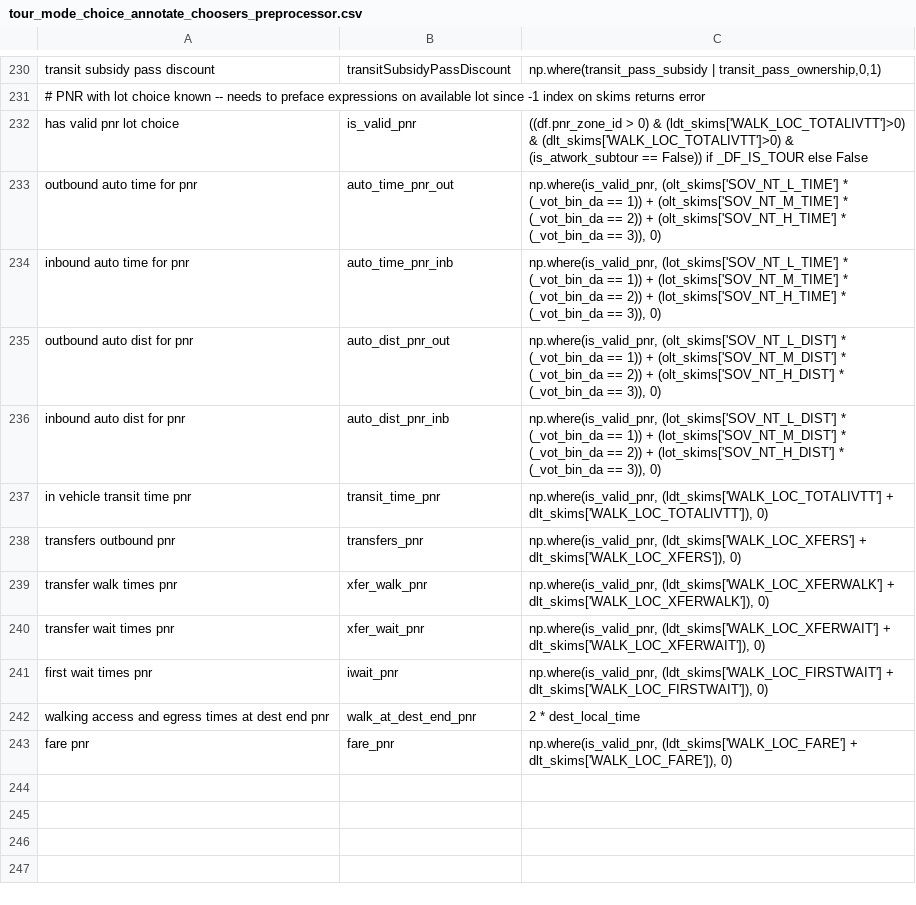
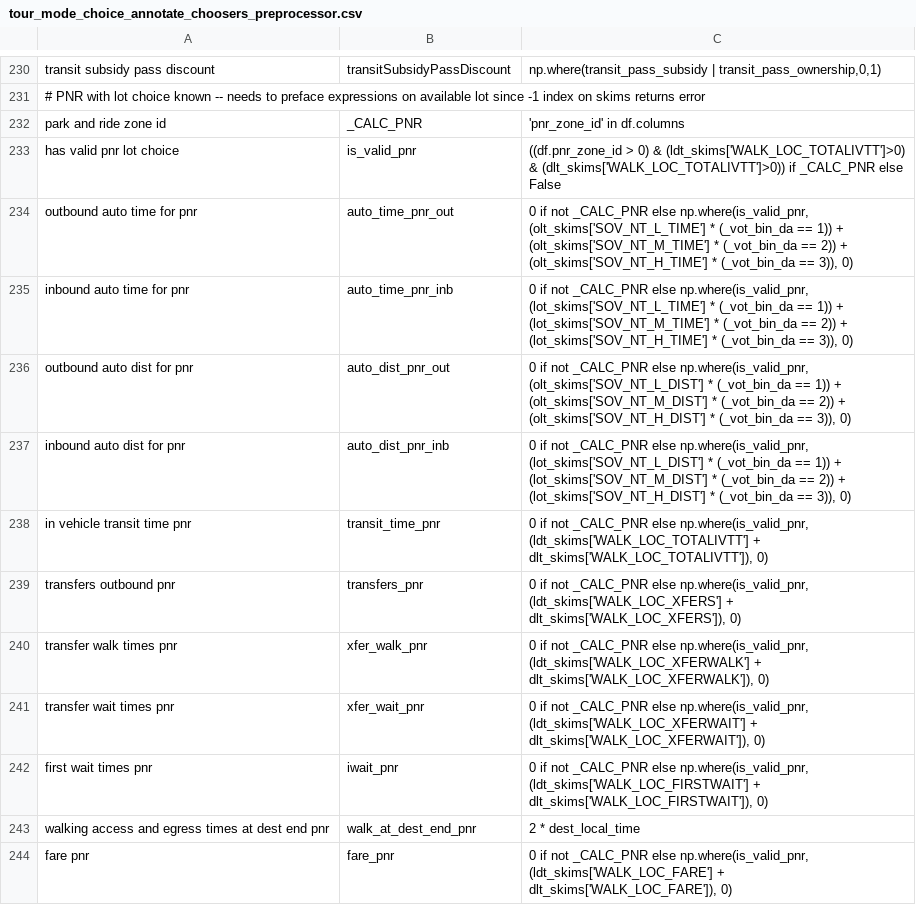
Before and after one commit to RSGInc/SimOR, a CSV file: configs/tour_mode_choice_annotate_choosers_preprocessor.csv, drawn as a sheet; only a part is shown, gaps mark what is left out.

Commit message:
updates to pnr configs with activitysim integration

```diff
--- a/configs/tour_mode_choice_annotate_choosers_preprocessor.csv
+++ b/configs/tour_mode_choice_annotate_choosers_preprocessor.csv
@@ -231,13 +231,14 @@ transit subsidy pass discount, transitSubsidyPassDiscount,"np.where(transit_pass
 # PNR with lot choice known -- needs to preface expressions on available lot since -1 index on skims returns error,,,
-has valid pnr lot choice,is_valid_pnr,((df.pnr_zone_id > 0) & (ldt_skims['WALK_LOC_TOTALIVTT']>0) & (dlt_skims['WALK_LOC_TOTALIVTT']>0) & (is_atwork_subtour == False)) if _DF_IS_TOUR else False,
-outbound auto time for pnr,auto_time_pnr_out,"np.where(is_valid_pnr, (olt_skims['SOV_NT_L_TIME'] * (_vot_bin_da == 1)) + (olt_skims['SOV_NT_M_TIME'] * (_vot_bin_da == 2)) + (olt_skims['SOV_NT_H_TIME'] * (_vot_bin_da == 3)), 0)",
-inbound auto time for pnr,auto_time_pnr_inb,"np.where(is_valid_pnr, (lot_skims['SOV_NT_L_TIME'] * (_vot_bin_da == 1)) + (lot_skims['SOV_NT_M_TIME'] * (_vot_bin_da == 2)) + (lot_skims['SOV_NT_H_TIME'] * (_vot_bin_da == 3)), 0)",
-outbound auto dist for pnr,auto_dist_pnr_out,"np.where(is_valid_pnr, (olt_skims['SOV_NT_L_DIST'] * (_vot_bin_da == 1)) + (olt_skims['SOV_NT_M_DIST'] * (_vot_bin_da == 2)) + (olt_skims['SOV_NT_H_DIST'] * (_vot_bin_da == 3)), 0)",
-inbound auto dist for pnr,auto_dist_pnr_inb,"np.where(is_valid_pnr, (lot_skims['SOV_NT_L_DIST'] * (_vot_bin_da == 1)) + (lot_skims['SOV_NT_M_DIST'] * (_vot_bin_da == 2)) + (lot_skims['SOV_NT_H_DIST'] * (_vot_bin_da == 3)), 0)",
-in vehicle transit time pnr,transit_time_pnr,"np.where(is_valid_pnr, (ldt_skims['WALK_LOC_TOTALIVTT'] + dlt_skims['WALK_LOC_TOTALIVTT']), 0)",
-transfers outbound pnr,transfers_pnr,"np.where(is_valid_pnr, (ldt_skims['WALK_LOC_XFERS'] + dlt_skims['WALK_LOC_XFERS']), 0)",
-transfer walk times pnr,xfer_walk_pnr,"np.where(is_valid_pnr, (ldt_skims['WALK_LOC_XFERWALK'] + dlt_skims['WALK_LOC_XFERWALK']), 0)",
-transfer wait times pnr,xfer_wait_pnr,"np.where(is_valid_pnr, (ldt_skims['WALK_LOC_XFERWAIT'] + dlt_skims['WALK_LOC_XFERWAIT']), 0)",
-first wait times pnr,iwait_pnr,"np.where(is_valid_pnr, (ldt_skims['WALK_LOC_FIRSTWAIT'] + dlt_skims['WALK_LOC_FIRSTWAIT']), 0)",
+park and ride zone id,_CALC_PNR,"'pnr_zone_id' in df.columns",
+has valid pnr lot choice,is_valid_pnr,((df.pnr_zone_id > 0) & (ldt_skims['WALK_LOC_TOTALIVTT']>0) & (dlt_skims['WALK_LOC_TOTALIVTT']>0)) if _CALC_PNR else False,
+outbound auto time for pnr,auto_time_pnr_out,"0 if not _CALC_PNR else np.where(is_valid_pnr, (olt_skims['SOV_NT_L_TIME'] * (_vot_bin_da == 1)) + (olt_skims['SOV_NT_M_TIME'] * (_vot_bin_da == 2)) + (olt_skims['SOV_NT_H_TIME'] * (_vot_bin_da == 3)), 0)",
+inbound auto time for pnr,auto_time_pnr_inb,"0 if not _CALC_PNR else np.where(is_valid_pnr, (lot_skims['SOV_NT_L_TIME'] * (_vot_bin_da == 1)) + (lot_skims['SOV_NT_M_TIME'] * (_vot_bin_da == 2)) + (lot_skims['SOV_NT_H_TIME'] * (_vot_bin_da == 3)), 0)",
+outbound auto dist for pnr,auto_dist_pnr_out,"0 if not _CALC_PNR else np.where(is_valid_pnr, (olt_skims['SOV_NT_L_DIST'] * (_vot_bin_da == 1)) + (olt_skims['SOV_NT_M_DIST'] * (_vot_bin_da == 2)) + (olt_skims['SOV_NT_H_DIST'] * (_vot_bin_da == 3)), 0)",
+inbound auto dist for pnr,auto_dist_pnr_inb,"0 if not _CALC_PNR else np.where(is_valid_pnr, (lot_skims['SOV_NT_L_DIST'] * (_vot_bin_da == 1)) + (lot_skims['SOV_NT_M_DIST'] * (_vot_bin_da == 2)) + (lot_skims['SOV_NT_H_DIST'] * (_vot_bin_da == 3)), 0)",
+in vehicle transit time pnr,transit_time_pnr,"0 if not _CALC_PNR else np.where(is_valid_pnr, (ldt_skims['WALK_LOC_TOTALIVTT'] + dlt_skims['WALK_LOC_TOTALIVTT']), 0)",
+transfers outbound pnr,transfers_pnr,"0 if not _CALC_PNR else np.where(is_valid_pnr, (ldt_skims['WALK_LOC_XFERS'] + dlt_skims['WALK_LOC_XFERS']), 0)",
+transfer walk times pnr,xfer_walk_pnr,"0 if not _CALC_PNR else np.where(is_valid_pnr, (ldt_skims['WALK_LOC_XFERWALK'] + dlt_skims['WALK_LOC_XFERWALK']), 0)",
+transfer wait times pnr,xfer_wait_pnr,"0 if not _CALC_PNR else np.where(is_valid_pnr, (ldt_skims['WALK_LOC_XFERWAIT'] + dlt_skims['WALK_LOC_XFERWAIT']), 0)",
+first wait times pnr,iwait_pnr,"0 if not _CALC_PNR else np.where(is_valid_pnr, (ldt_skims['WALK_LOC_FIRSTWAIT'] + dlt_skims['WALK_LOC_FIRSTWAIT']), 0)",
 walking access and egress times at dest end pnr,walk_at_dest_end_pnr,"2 * dest_local_time",
-fare pnr,fare_pnr,"np.where(is_valid_pnr, (ldt_skims['WALK_LOC_FARE'] + dlt_skims['WALK_LOC_FARE']), 0)",
+fare pnr,fare_pnr,"0 if not _CALC_PNR else np.where(is_valid_pnr, (ldt_skims['WALK_LOC_FARE'] + dlt_skims['WALK_LOC_FARE']), 0)",
```
Also changed, not shown: configs/park_and_ride_lot_choice.csv, 5 other files.
